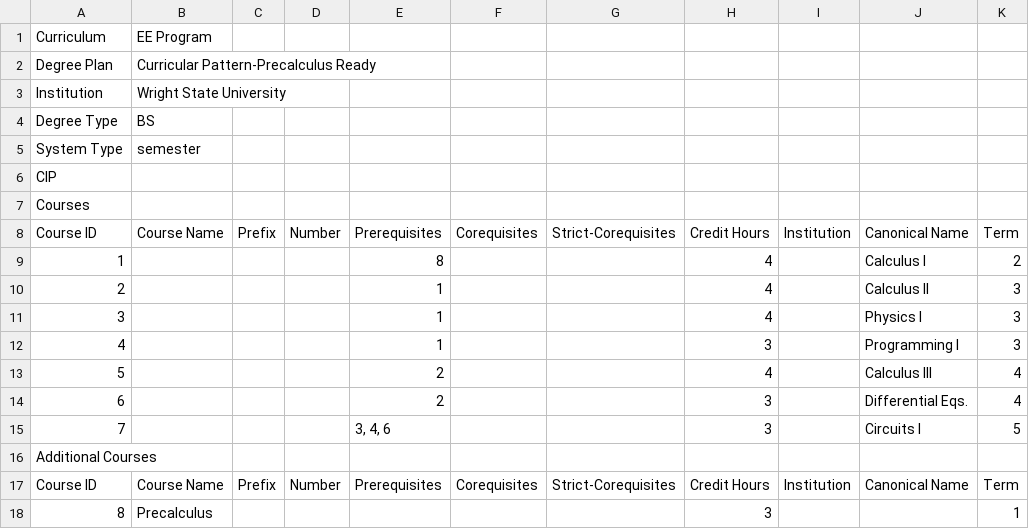
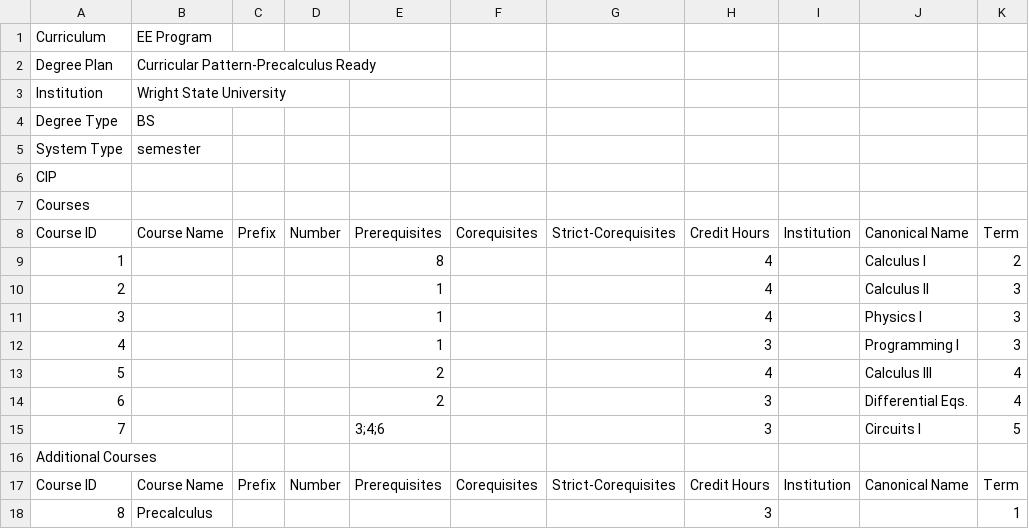
Before and after one commit to CurricularAnalytics/CurricularAnalytics.jl, a CSV file: examples/Notebooks/WrightSt-Reform/WSU-EE-PrecalcReady.csv, drawn as a sheet.

```diff
--- a/examples/Notebooks/WrightSt-Reform/WSU-EE-PrecalcReady.csv
+++ b/examples/Notebooks/WrightSt-Reform/WSU-EE-PrecalcReady.csv
@@ -14,3 +14,3 @@ Course ID,Course Name,Prefix,Number,Prerequisites,Corequisites,Strict-Corequisit
 6,,,,2,,,3,,Differential Eqs.,4
-7,,,,"3, 4, 6",,,3,,Circuits I,5
+7,,,,"3;4;6",,,3,,Circuits I,5
 Additional Courses,,,,,,,,,,
```
Also changed, not shown: docs/src/curriculum-ex.csv, examples/Notebooks/WrightSt-Reform/WSU-EE-AlgebraReady.csv, 18 other files.
